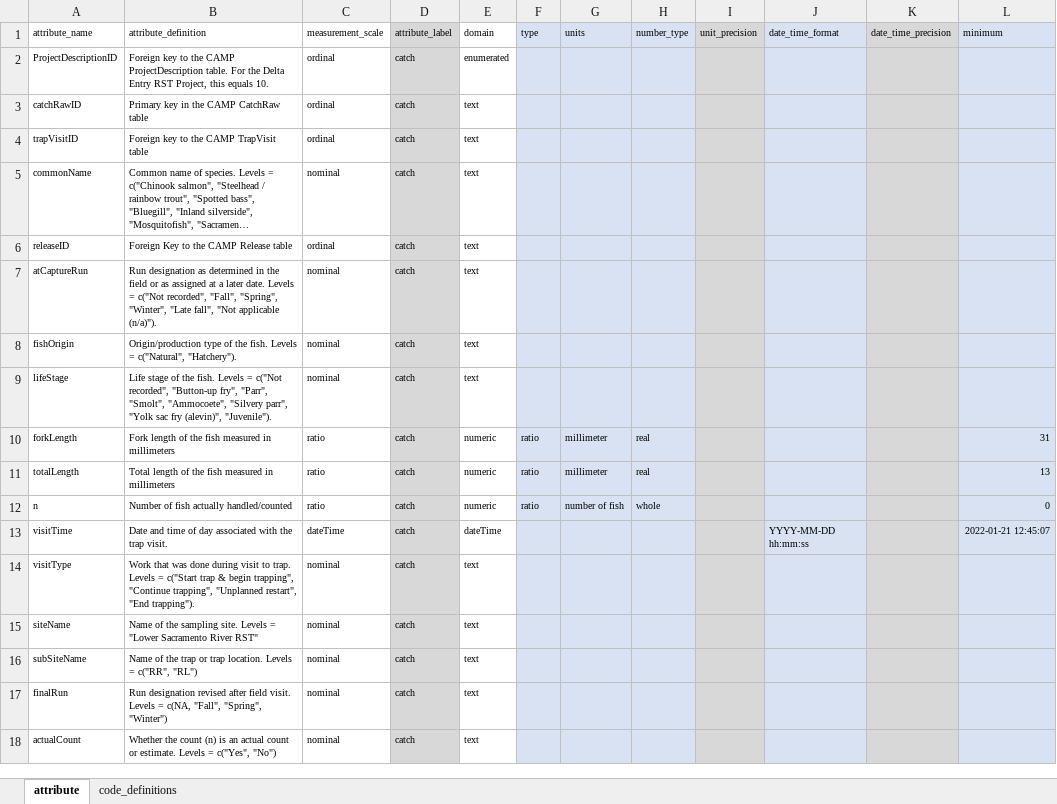
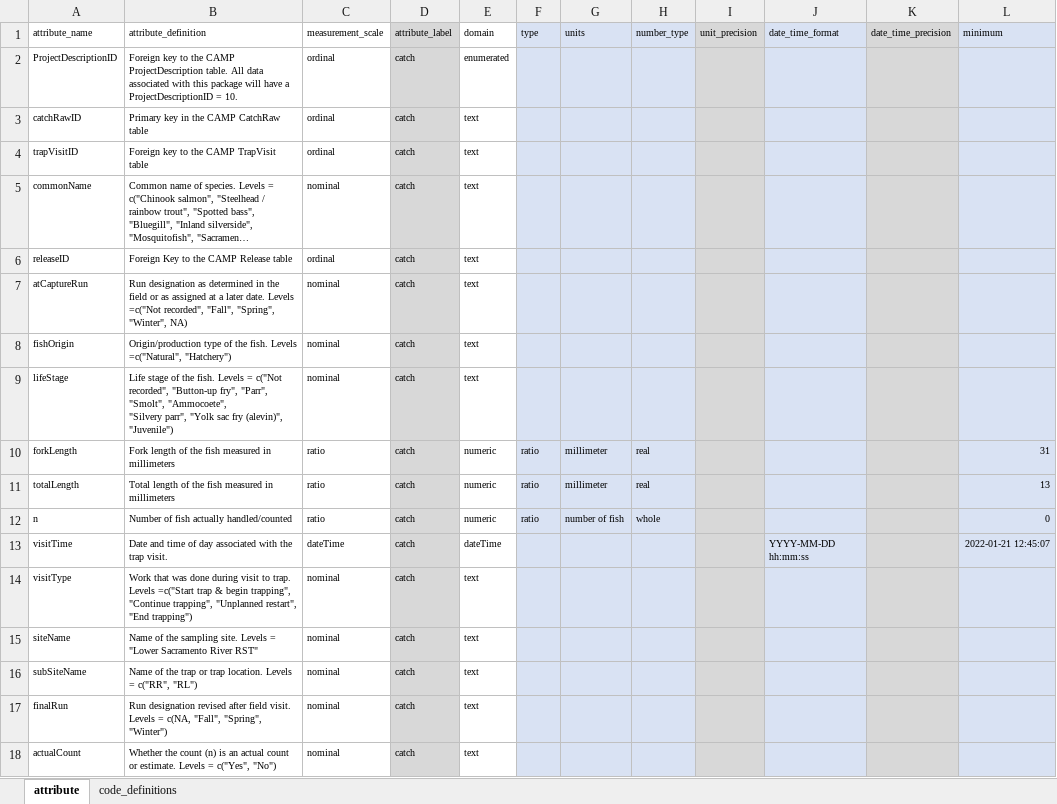
Before and after one commit to SRJPE/jpe-delta-entry-edi, an Excel workbook: data-raw/metadata/delta_entry_catch_metadata.xlsx, sheet attribute, drawn as a sheet; only a part is shown; long unchanged cells end in …; values as stored, in another font and other column widths than the file's, no borders; ↵ is a line break in a cell; the diff names each change by its address in the sheet, - before the commit and + after, or states it on an @@ line.

```diff
--- a/data-raw/metadata/delta_entry_catch_metadata.xlsx (sheet attribute)
+++ b/data-raw/metadata/delta_entry_catch_metadata.xlsx (sheet attribute)
-B2 (attribute_definition): …ProjectDescription table. For the Delta Entry RST Project, this equals 10.
+B2 (attribute_definition): …ProjectDescription table. All data associated with this package will have a ProjectDescriptionID = 10.
-B7 (attribute_definition): …date. Levels = c("Not recorded", "Fall", "Spring", "Winter", "Late fall", "Not applicable (n/a)").
+B7 (attribute_definition): …date. Levels =c("Not recorded", "Fall", "Spring", "Winter", NA)
-B8 (attribute_definition): …fish. Levels = c("Natural", "Hatchery").
+B8 (attribute_definition): …fish. Levels =c("Natural", "Hatchery")
-B9 (attribute_definition): …fry (alevin)", "Juvenile").
+B9 (attribute_definition): …fry (alevin)", "Juvenile")
-B14 (attribute_definition): …trap. Levels = c("Start trap & begin trapping", "Continue trapping", "Unplanned restart", "End trapping").
+B14 (attribute_definition): …trap. Levels =c("Start trap & begin trapping", "Continue trapping", "Unplanned restart", ↵ "End trapping")
```
Also changed, not shown: data-raw/metadata/delta_entry_recapture_metadata.xlsx, data-raw/metadata/delta_entry_release_metadata.xlsx, 1 other file.
